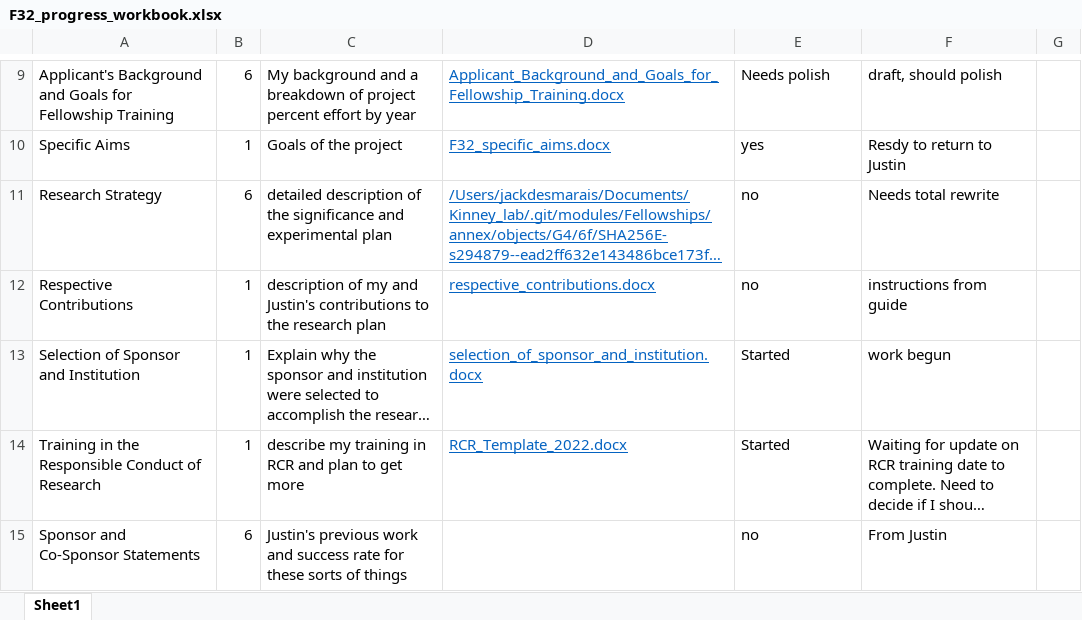
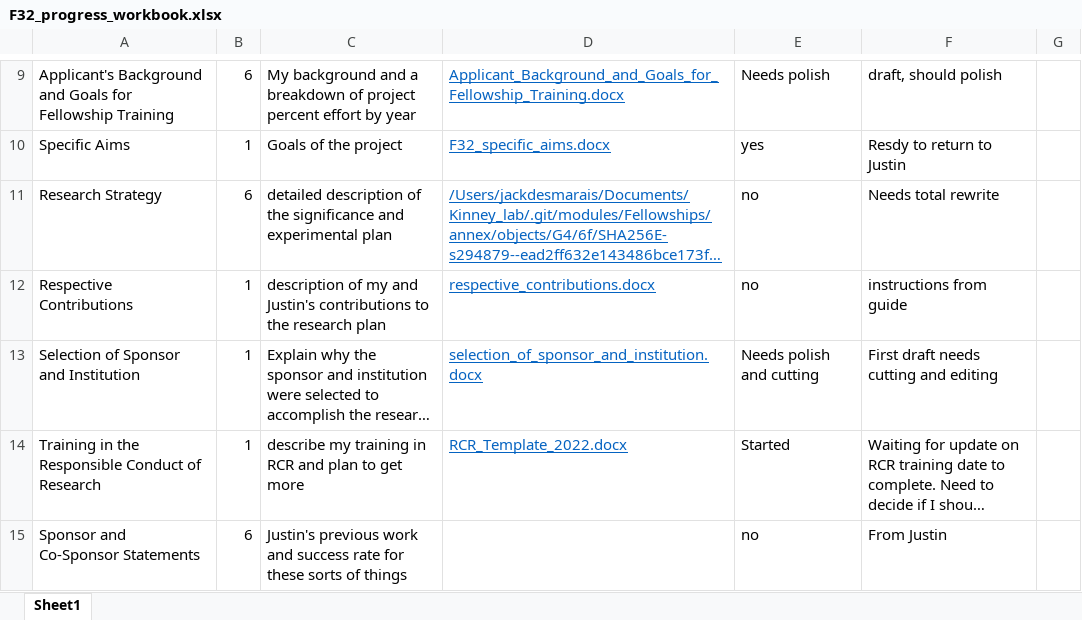
Before and after one commit to jackdesmarais/Fellowships, an Excel workbook: 2023_08_08_sub_F32/F32_progress_workbook.xlsx, sheet Sheet1, drawn as a sheet; only a part is shown, gaps mark what is left out; long unchanged cells end in …; values as stored, in another font and other column widths than the file's, no borders; table styles not drawn; the diff names each change by its address in the sheet, - before the commit and + after, or states it on an @@ line.

```diff
--- a/2023_08_08_sub_F32/F32_progress_workbook.xlsx (sheet Sheet1)
+++ b/2023_08_08_sub_F32/F32_progress_workbook.xlsx (sheet Sheet1)
-E13: Started
+E13: Needs polish and cutting
-F13: work begun
+F13: First draft needs cutting and editing
```
Also changed, not shown: 1 other file.
